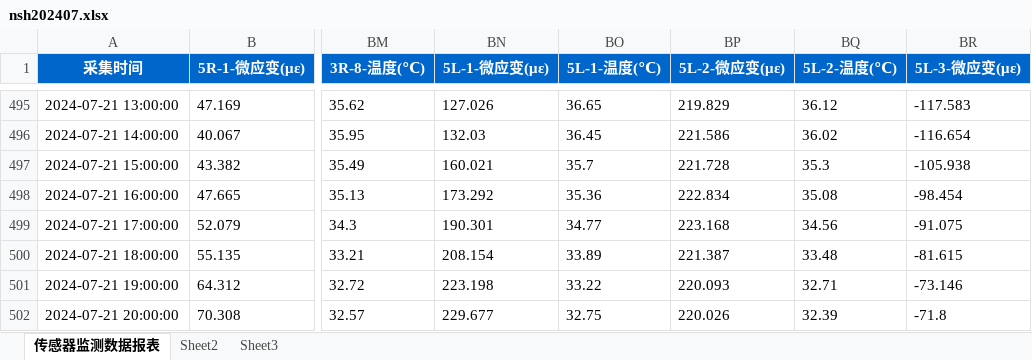
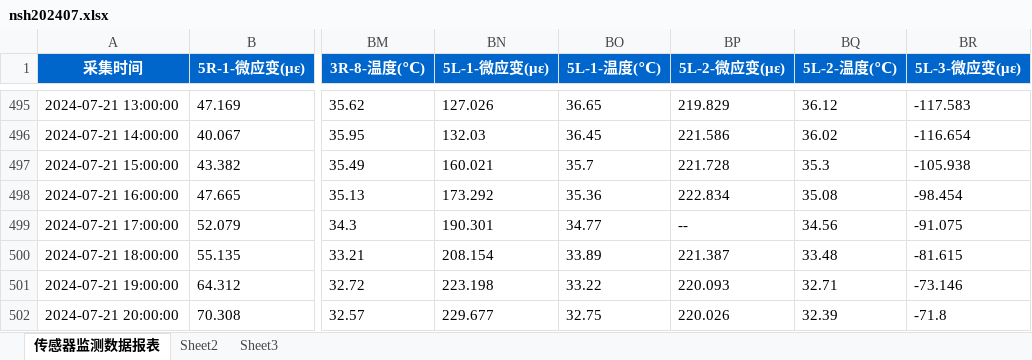
Before and after one commit to zjkl19/Nansanhuan, an Excel workbook: data/nsh202407.xlsx, sheet 传感器监测数据报表, drawn as a sheet; only a part is shown, gaps mark what is left out; values as stored, in another font and other column widths than the file's, no borders; the diff covers the shown part only; the diff names each change by its address in the sheet, - before the commit and + after, or states it on an @@ line.

```diff
--- a/data/nsh202407.xlsx (sheet 传感器监测数据报表)
+++ b/data/nsh202407.xlsx (sheet 传感器监测数据报表)
-BP499 (5L-2-微应变(με)): 223.168
+BP499 (5L-2-微应变(με)): --
```
Also changed, not shown: 15 edited cells elsewhere in this sheet, data/裂缝宽度监测结果.xlsx, results/crack_monitoring/裂缝宽度监测结果-输出.xlsx, 41 other files.
